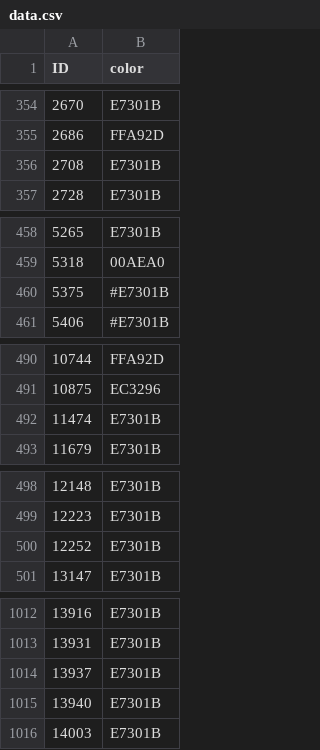
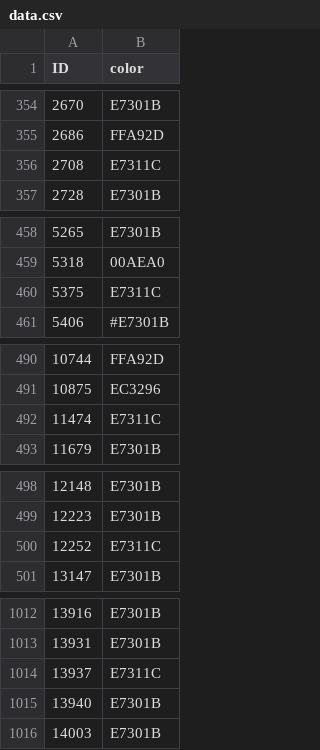
Before and after one commit to mattduranSYS/testingJS, a CSV file: data.csv, drawn as a sheet; only a part is shown, gaps mark what is left out; the diff covers the shown part only.

Commit message:
Update file in "Reporting/data.csv" from "SYS-Education/canvasColorChanger"

```diff
--- a/data.csv
+++ b/data.csv
@@ -355,3 +355,3 @@ ID,color
 2686,FFA92D
-2708,E7301B
+2708,E7311C
 2728,E7301B
@@ -459,3 +459,3 @@ ID,color
 5318,00AEA0
-5375,#E7301B
+5375,E7311C
 5406,#E7301B
@@ -491,3 +491,3 @@ ID,color
 10875,EC3296
-11474,E7301B
+11474,E7311C
 11679,E7301B
@@ -499,3 +499,3 @@ ID,color
 12223,E7301B
-12252,E7301B
+12252,E7311C
 13147,E7301B
@@ -1013,3 +1013,3 @@ ID,color
 13931,E7301B
-13937,E7301B
+13937,E7311C
 13940,E7301B
```
Also changed, not shown: 1 added row, 4 moved rows and 10 edited cells elsewhere in this file.
